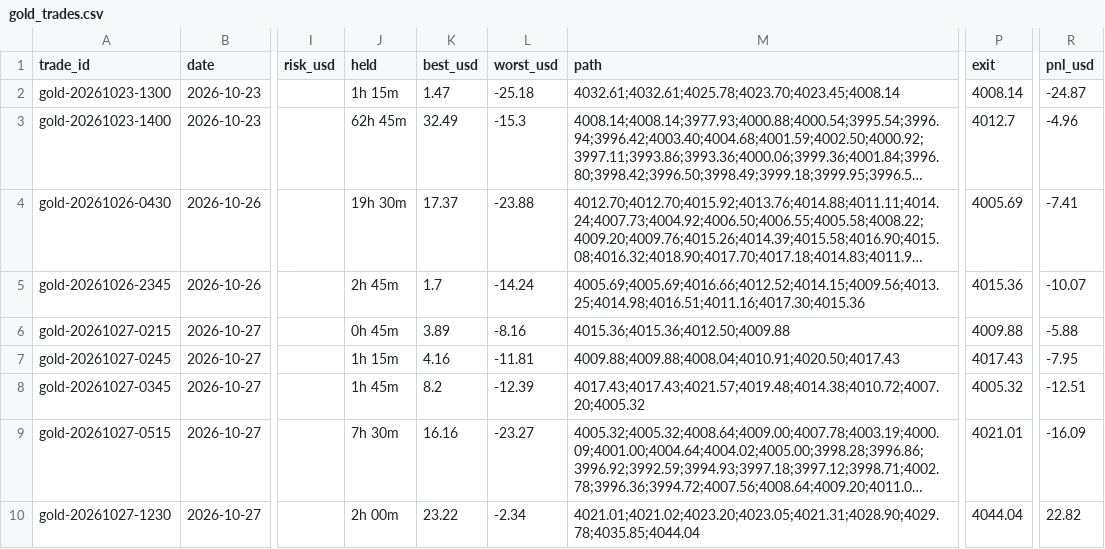
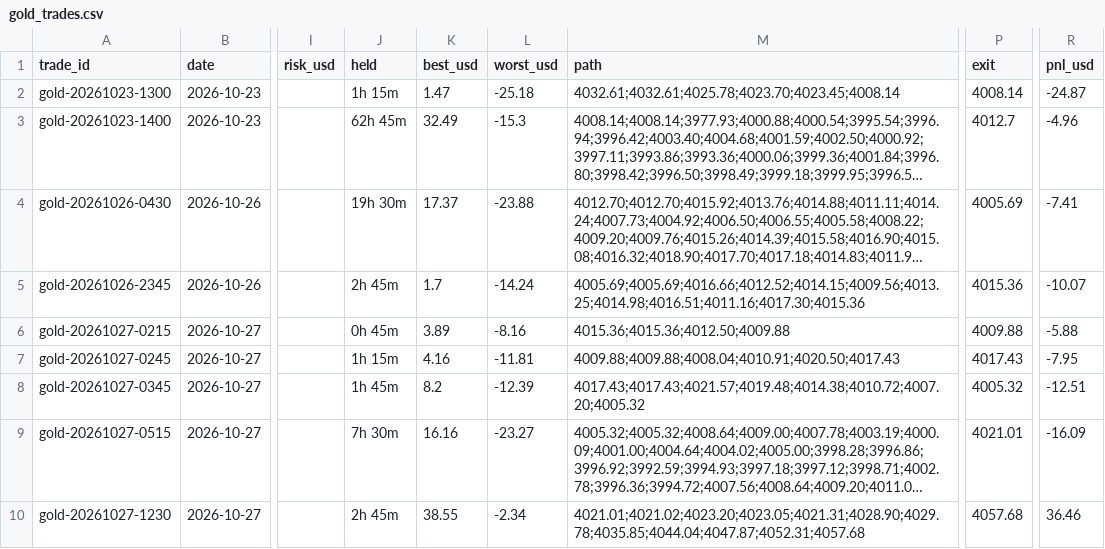
Before and after one commit to debtsolverscanada-lgtm/trading-results, a CSV file: data/gold_trades.csv, drawn as a sheet; only a part is shown, gaps mark what is left out; long unchanged cells end in …; the diff names each change by its address in the sheet, - before the commit and + after, or states it on an @@ line.

```diff
--- a/data/gold_trades.csv
+++ b/data/gold_trades.csv
-J10 (held): 2h 00m
+J10 (held): 2h 45m
-K10 (best_usd): 23.22
+K10 (best_usd): 38.55
-M10 (path): 4021.01;4021.02;4023.20;4023.05;4021.31;4028.90;4029.78;4035.85;4044.04
+M10 (path): 4021.01;4021.02;4023.20;4023.05;4021.31;4028.90;4029.78;4035.85;4044.04;4047.87;4052.31;4057.68
-P10 (exit): 4044.04
+P10 (exit): 4057.68
-R10 (pnl_usd): 22.82
+R10 (pnl_usd): 36.46
```
Also changed, not shown: data/gold_asia5_status.csv, data/gold_asia_status.csv, 5 other files.
